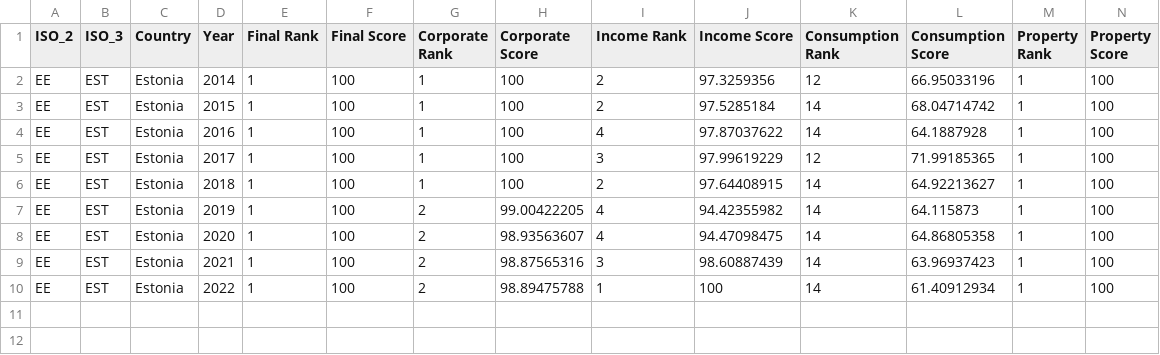
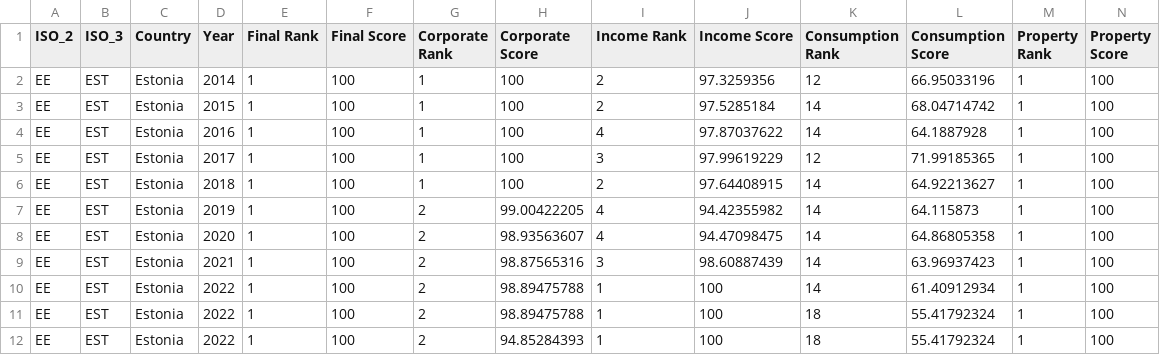
Before and after one commit to TaxFoundation/international-tax-competitiveness-index, a CSV file: estonia/Estonia_reforms.csv, drawn as a sheet; only a part is shown; rows hold the shown columns only; the diff names each change by its address in the sheet, - before the commit and + after, or states it on an @@ line.

```diff
--- a/estonia/Estonia_reforms.csv
+++ b/estonia/Estonia_reforms.csv
+row 11: EE | EST | Estonia | 2022 | 1 | 100 | 2 | 98.89475788 | 1 | 100 | 18 | 55.41792324 | 1 | 100
+row 12: EE | EST | Estonia | 2022 | 1 | 100 | 2 | 94.85284393 | 1 | 100 | 18 | 55.41792324 | 1 | 100
```
Also changed, not shown: final_outputs/categories_score.csv, final_outputs/data_2022_run.csv, 44 other files.
